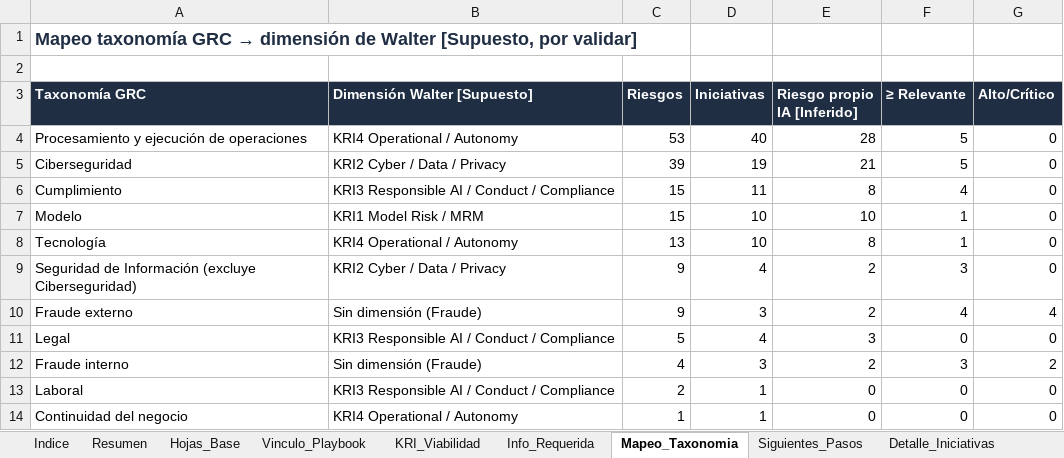
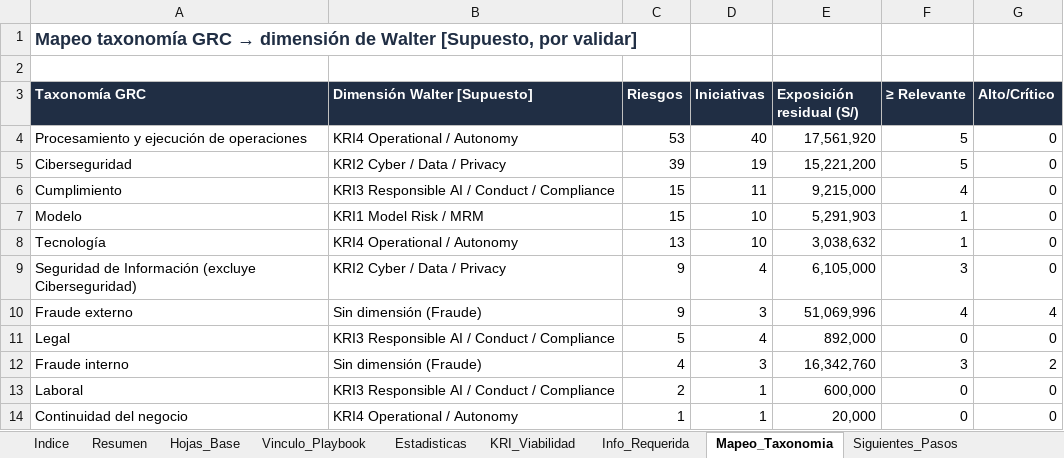
Before and after one commit to DanteBarreto/Proyecto-Iniciativa-IA, an Excel workbook: 07_Analisis_Reporte_Iniciativas/hallazgos_base_riesgos_ia_bcp.xlsx, sheet Mapeo_Taxonomia, drawn as a sheet; values as stored, in another font and other column widths than the file's, no borders; the diff names each change by its address in the sheet, - before the commit and + after, or states it on an @@ line.

```diff
--- a/07_Analisis_Reporte_Iniciativas/hallazgos_base_riesgos_ia_bcp.xlsx (sheet Mapeo_Taxonomia)
+++ b/07_Analisis_Reporte_Iniciativas/hallazgos_base_riesgos_ia_bcp.xlsx (sheet Mapeo_Taxonomia)
+sheet tab: Estadisticas
-E3: Riesgo propio IA [Inferido]
+E3: Exposición residual (S/)
-E4 (Exposición residual (S/)): 28
+E4 (Exposición residual (S/)): 17,561,920
-E5 (Exposición residual (S/)): 21
+E5 (Exposición residual (S/)): 15,221,200
-E6 (Exposición residual (S/)): 8
+E6 (Exposición residual (S/)): 9,215,000
-E7 (Exposición residual (S/)): 10
+E7 (Exposición residual (S/)): 5,291,903
-E8 (Exposición residual (S/)): 8
+E8 (Exposición residual (S/)): 3,038,632
-E9 (Exposición residual (S/)): 2
+E9 (Exposición residual (S/)): 6,105,000
-E10 (Exposición residual (S/)): 2
+E10 (Exposición residual (S/)): 51,069,996
-E11 (Exposición residual (S/)): 3
+E11 (Exposición residual (S/)): 892,000
-E12 (Exposición residual (S/)): 2
+E12 (Exposición residual (S/)): 16,342,760
-E13 (Exposición residual (S/)): 0
+E13 (Exposición residual (S/)): 600,000
-E14 (Exposición residual (S/)): 0
+E14 (Exposición residual (S/)): 20,000
```
Also changed, not shown: sheet Detalle_Riesgos, sheet Resumen, sheet Siguientes_Pasos, sheet KRI_Viabilidad, sheet Indice, sheet Detalle_Iniciativas, 2 more sheets, charts or pictures, 1 other file.
